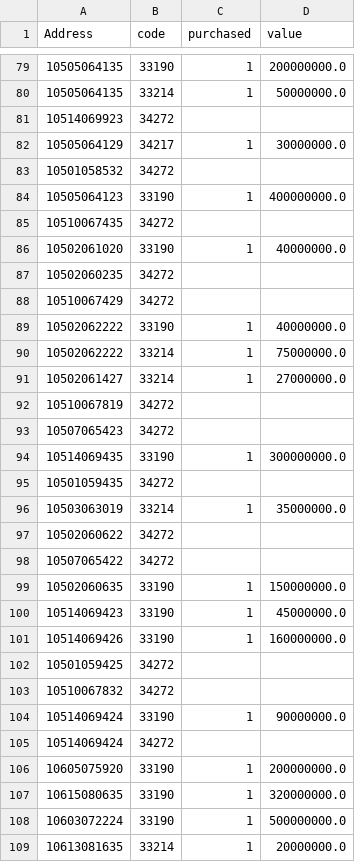
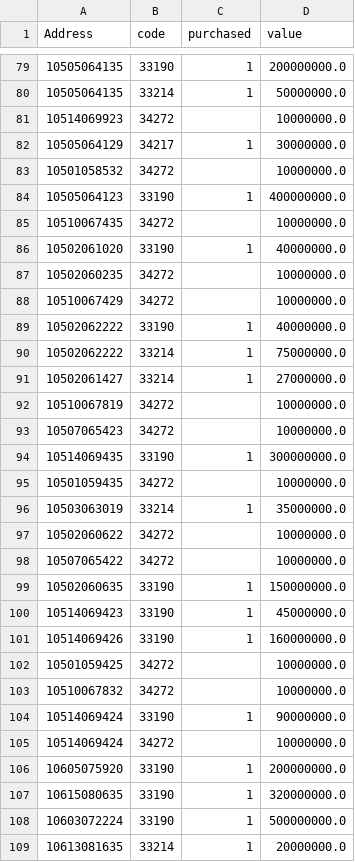
Before and after one commit to realBagher/Iran_family_income_analysis-_g6, a CSV file: U1400/U1400P3S14.csv, drawn as a sheet; only a part is shown, gaps mark what is left out; the diff covers the shown part only.

```diff
--- a/U1400/U1400P3S14.csv
+++ b/U1400/U1400P3S14.csv
@@ -80,10 +80,10 @@ Address,code,purchased,value
 10505064135,33214,1,50000000.0
-10514069923,34272,,
+10514069923,34272,,10000000.0
 10505064129,34217,1,30000000.0
-10501058532,34272,,
+10501058532,34272,,10000000.0
 10505064123,33190,1,400000000.0
-10510067435,34272,,
+10510067435,34272,,10000000.0
 10502061020,33190,1,40000000.0
-10502060235,34272, ,
-10510067429,34272, ,
+10502060235,34272,,10000000.0
+10510067429,34272,,10000000.0
 10502062222,33190,1,40000000.0
@@ -91,9 +91,9 @@ Address,code,purchased,value
 10502061427,33214,1,27000000.0
-10510067819,34272,,
-10507065423,34272,,
+10510067819,34272,,10000000.0
+10507065423,34272,,10000000.0
 10514069435,33190,1,300000000.0
-10501059435,34272,,
+10501059435,34272,,10000000.0
 10503063019,33214,1,35000000.0
-10502060622,34272,,
-10507065422,34272,,
+10502060622,34272,,10000000.0
+10507065422,34272,,10000000.0
 10502060635,33190,1,150000000.0
@@ -101,6 +101,6 @@ Address,code,purchased,value
 10514069426,33190,1,160000000.0
-10501059425,34272,,
-10510067832,34272,,
+10501059425,34272,,10000000.0
+10510067832,34272,,10000000.0
 10514069424,33190,1,90000000.0
-10514069424,34272,,
+10514069424,34272,,10000000.0
 10605075920,33190,1,200000000.0
```
Also changed, not shown: 1 removed row and 107 edited cells elsewhere in this file, U1401/U1401P3S14.csv, 23 other files.
